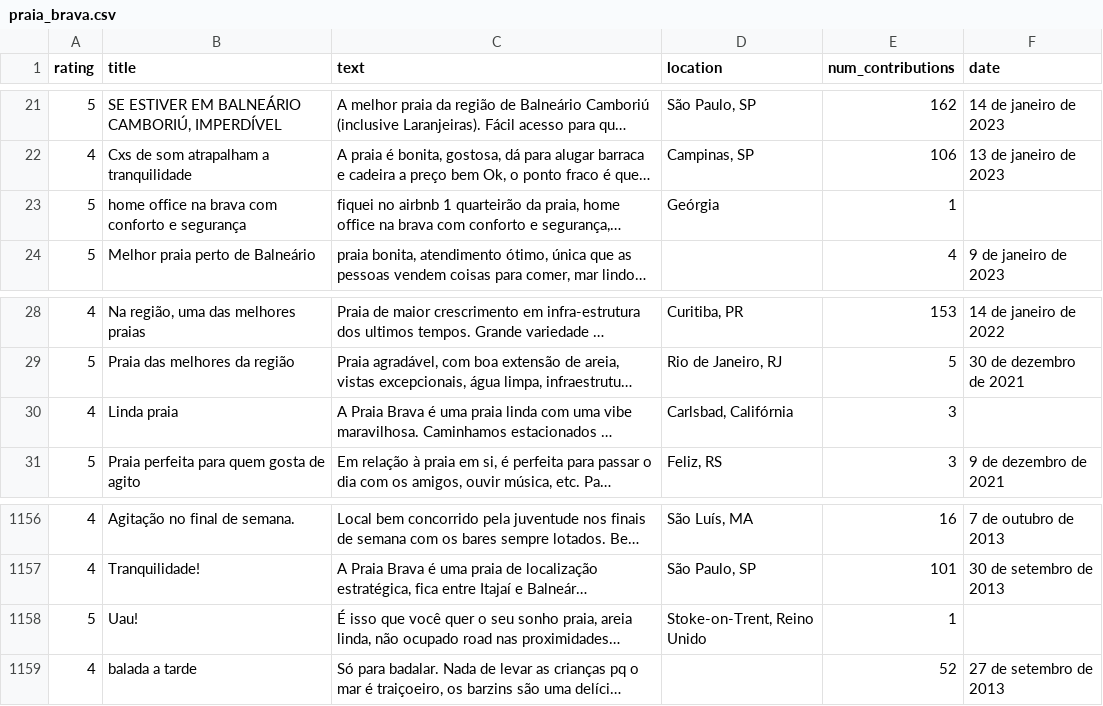
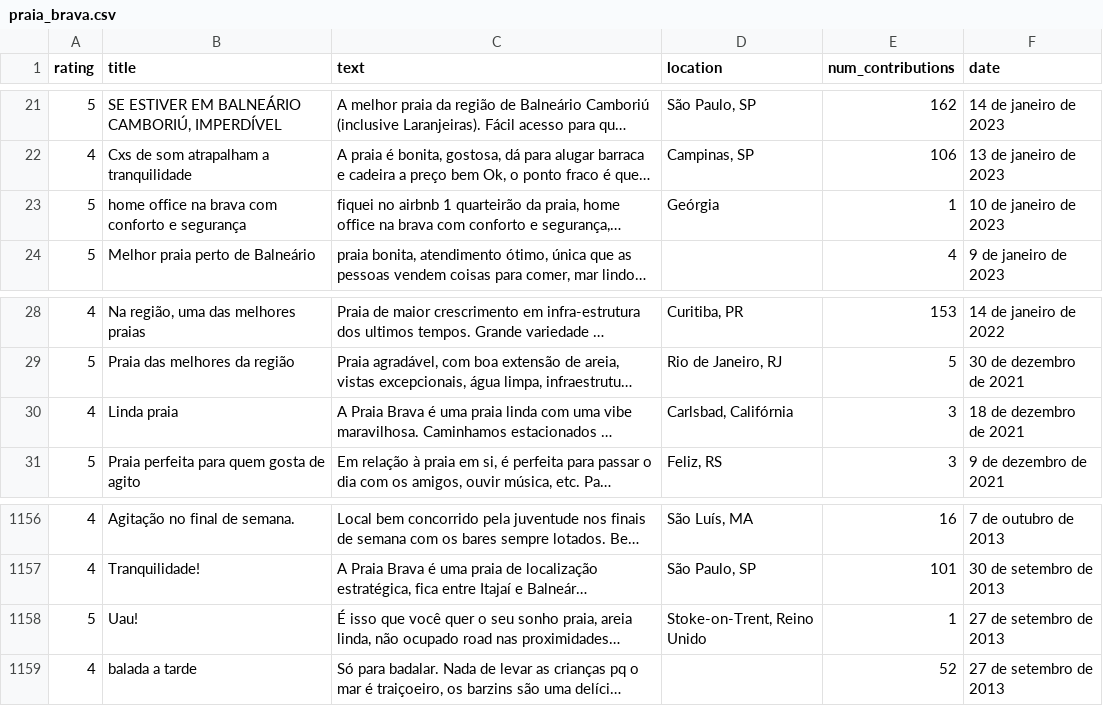
Before and after one commit to GCSouzaLab/NLP---Natural-Language-Processing, a CSV file: csv/praia_brava.csv, drawn as a sheet; only a part is shown, gaps mark what is left out; long unchanged cells end in …; the diff names each change by its address in the sheet, - before the commit and + after, or states it on an @@ line.

Commit message:
datas faltantes adicionadas

```diff
--- a/csv/praia_brava.csv
+++ b/csv/praia_brava.csv
-F23 (date): (empty)
+F23 (date): 10 de janeiro de 2023
-F30 (date): (empty)
+F30 (date): 18 de dezembro de 2021
-F1158 (date): (empty)
+F1158 (date): 27 de setembro de 2013
```
Also changed, not shown: csv/praia_da_atalaia.csv, csv/praia_da_enseada.csv, 5 other files.
